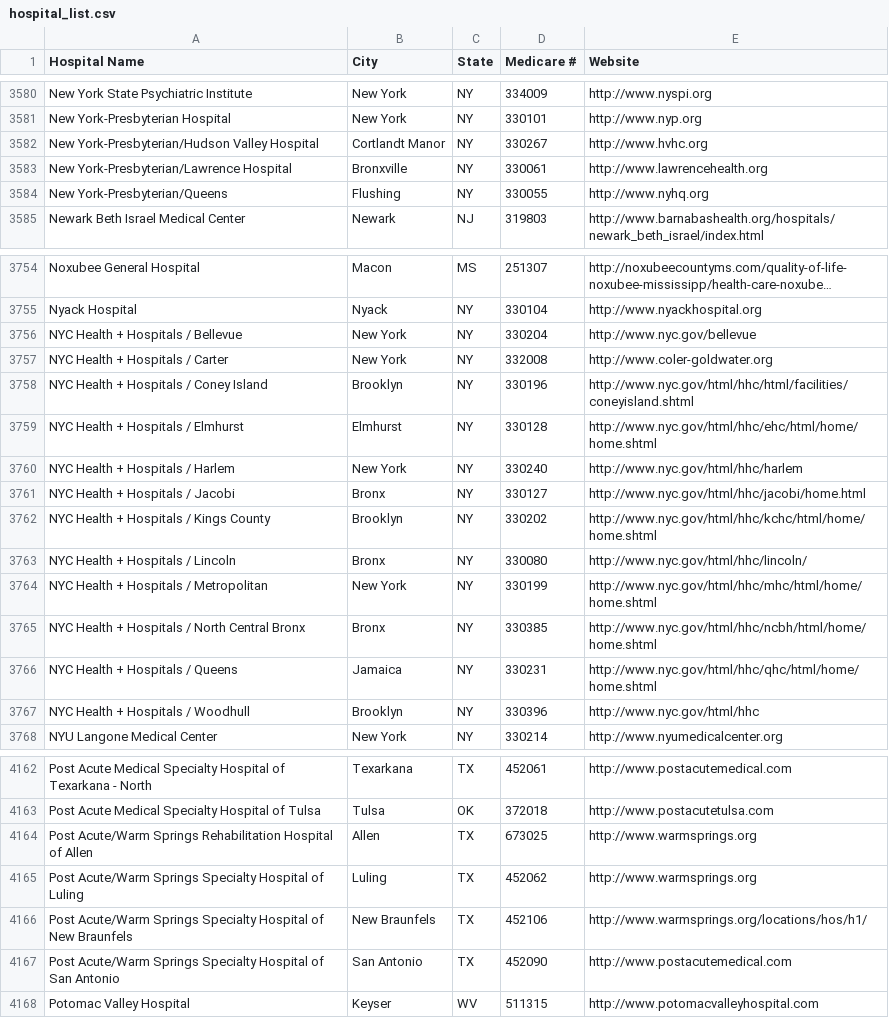
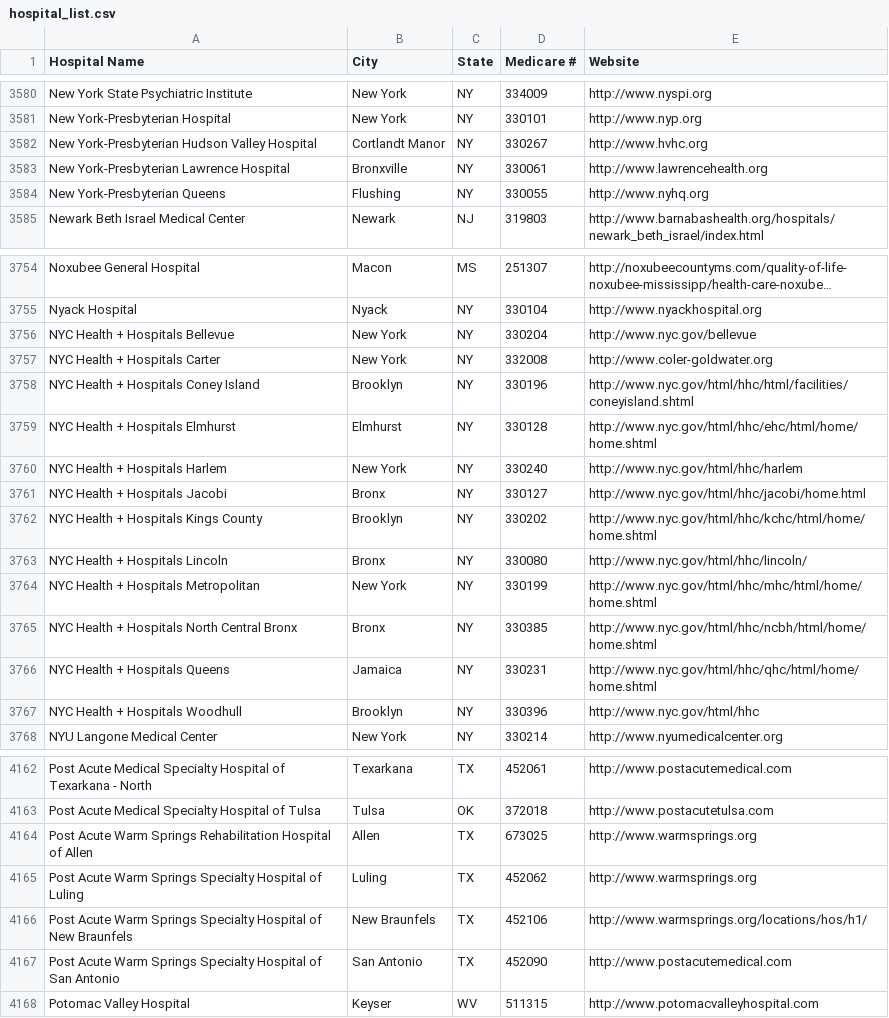
Before and after one commit to hautahi/AHA_scrape, a CSV file: input/hospital_list.csv, drawn as a sheet; only a part is shown, gaps mark what is left out; long unchanged cells end in …; the diff covers the shown part only; the diff names each change by its address in the sheet, - before the commit and + after, or states it on an @@ line.

Commit message:
Remove / and update urls for inputs

```diff
--- a/input/hospital_list.csv
+++ b/input/hospital_list.csv
-A3582 (Hospital Name): New York-Presbyterian/Hudson Valley Hospital
+A3582 (Hospital Name): New York-Presbyterian Hudson Valley Hospital
-A3583 (Hospital Name): New York-Presbyterian/Lawrence Hospital
+A3583 (Hospital Name): New York-Presbyterian Lawrence Hospital
-A3584 (Hospital Name): New York-Presbyterian/Queens
+A3584 (Hospital Name): New York-Presbyterian Queens
-A3756 (Hospital Name): NYC Health + Hospitals / Bellevue
+A3756 (Hospital Name): NYC Health + Hospitals Bellevue
-A3757 (Hospital Name): NYC Health + Hospitals / Carter
+A3757 (Hospital Name): NYC Health + Hospitals Carter
-A3758 (Hospital Name): NYC Health + Hospitals / Coney Island
+A3758 (Hospital Name): NYC Health + Hospitals Coney Island
-A3759 (Hospital Name): NYC Health + Hospitals / Elmhurst
+A3759 (Hospital Name): NYC Health + Hospitals Elmhurst
-A3760 (Hospital Name): NYC Health + Hospitals / Harlem
+A3760 (Hospital Name): NYC Health + Hospitals Harlem
-A3761 (Hospital Name): NYC Health + Hospitals / Jacobi
+A3761 (Hospital Name): NYC Health + Hospitals Jacobi
-A3762 (Hospital Name): NYC Health + Hospitals / Kings County
+A3762 (Hospital Name): NYC Health + Hospitals Kings County
-A3763 (Hospital Name): NYC Health + Hospitals / Lincoln
+A3763 (Hospital Name): NYC Health + Hospitals Lincoln
-A3764 (Hospital Name): NYC Health + Hospitals / Metropolitan
+A3764 (Hospital Name): NYC Health + Hospitals Metropolitan
-A3765 (Hospital Name): NYC Health + Hospitals / North Central Bronx
+A3765 (Hospital Name): NYC Health + Hospitals North Central Bronx
-A3766 (Hospital Name): NYC Health + Hospitals / Queens
+A3766 (Hospital Name): NYC Health + Hospitals Queens
-A3767 (Hospital Name): NYC Health + Hospitals / Woodhull
+A3767 (Hospital Name): NYC Health + Hospitals Woodhull
-A4164 (Hospital Name): Post Acute/Warm Springs Rehabilitation…
+A4164 (Hospital Name): Post Acute Warm Springs Rehabilitation…
-A4165 (Hospital Name): Post Acute/Warm Springs Specialty…
+A4165 (Hospital Name): Post Acute Warm Springs Specialty…
-A4166 (Hospital Name): Post Acute/Warm Springs Specialty…
+A4166 (Hospital Name): Post Acute Warm Springs Specialty…
-A4167 (Hospital Name): Post Acute/Warm Springs Specialty…
+A4167 (Hospital Name): Post Acute Warm Springs Specialty…
```
Also changed, not shown: 14 edited cells elsewhere in this file.
